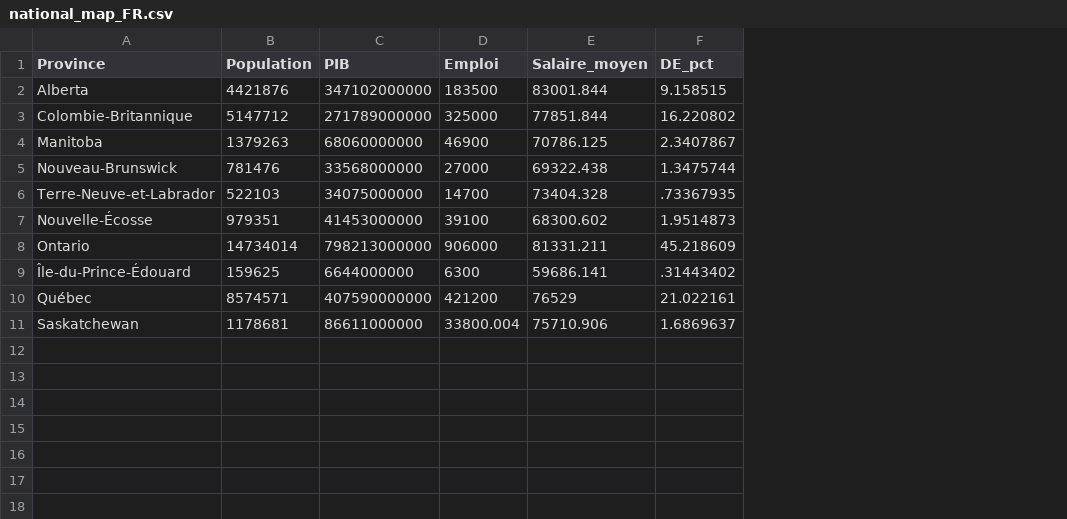
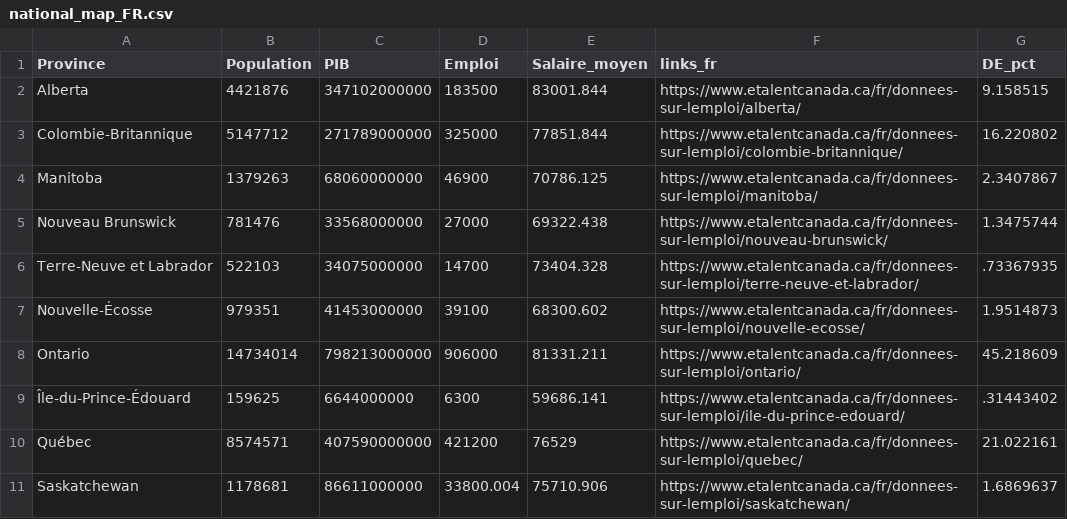
Before and after one commit to eTalent-LMI/lfs_raw, a CSV file: national_map_FR.csv, drawn as a sheet; the diff names each change by its address in the sheet, - before the commit and + after, or states it on an @@ line.

```diff
--- a/national_map_FR.csv
+++ b/national_map_FR.csv
+column F (links_fr), rows 2-11: https://www.etalentcanada.ca/fr/donnees-sur-lemploi/alberta/ | https://www.etalentcanada.ca/fr/donnees-sur-lemploi/colombie-britannique/ | https://www.etalentcanada.ca/fr/donnees-sur-lemploi/manitoba/ | https://www.etalentcanada.ca/fr/donnees-sur-lemploi/nouveau-brunswick/ | https://www.etalentcanada.ca/fr/donnees-sur-lemploi/terre-neuve-et-labrador/ | https://www.etalentcanada.ca/fr/donnees-sur-lemploi/nouvelle-ecosse/ | https://www.etalentcanada.ca/fr/donnees-sur-lemploi/ontario/ | https://www.etalentcanada.ca/fr/donnees-sur-lemploi/ile-du-prince-edouard/ | https://www.etalentcanada.ca/fr/donnees-sur-lemploi/quebec/ | https://www.etalentcanada.ca/fr/donnees-sur-lemploi/saskatchewan/
-A5 (Province): Nouveau-Brunswick
+A5 (Province): Nouveau Brunswick
-A6 (Province): Terre-Neuve-et-Labrador
+A6 (Province): Terre-Neuve et Labrador
```
Also changed, not shown: national_map_EN.csv.
